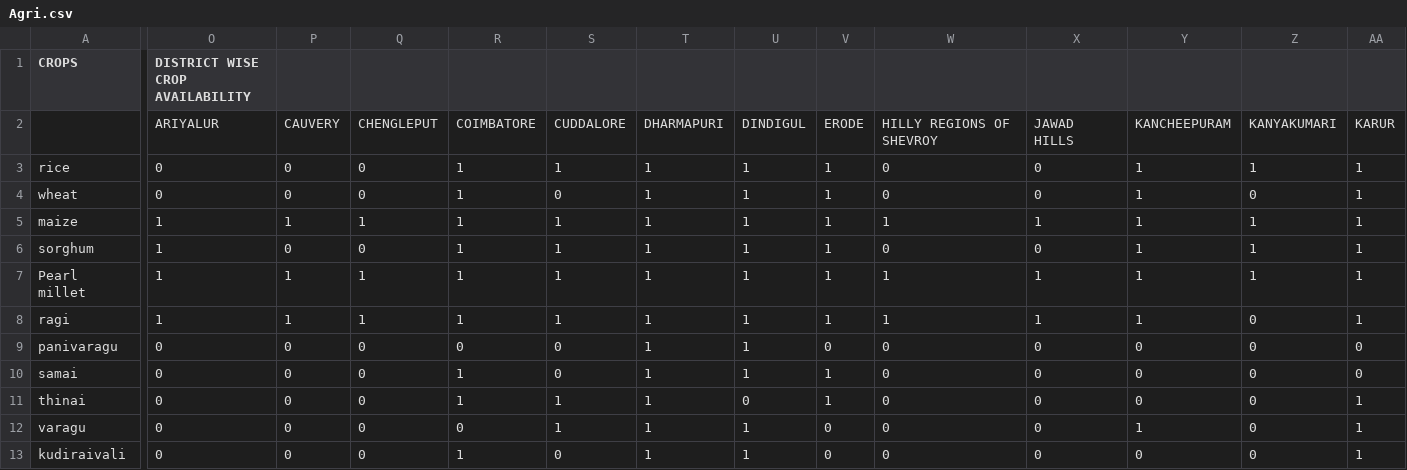
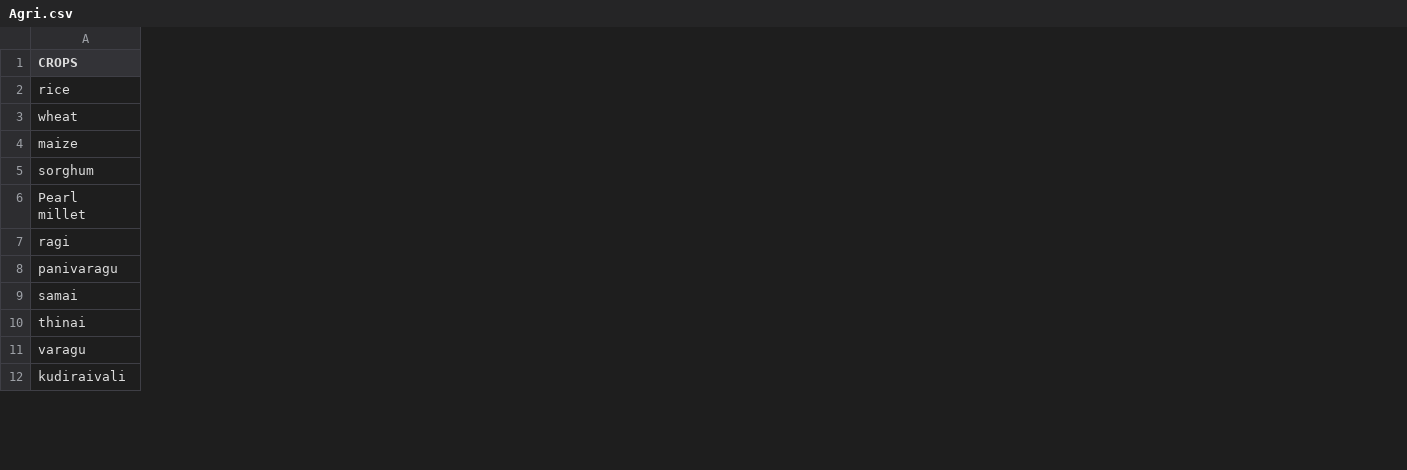
Before and after one commit to LalitKumaran/CROP-RECOMMENDATION-SYSTEM, a CSV file: Agri.csv, drawn as a sheet; only a part is shown, gaps mark what is left out; removed rows and columns are numbered as before the commit, all else as after; rows hold the shown columns only; the diff covers the shown part only; the diff names each change by its address in the sheet, - before the commit and + after, or states it on an @@ line.

```diff
--- a/Agri.csv
+++ b/Agri.csv
-column O (DISTRICT WISE CROP AVAILABILITY), rows 3-13: 0 | 0 | 1 | 1 | 1 | 1 | 0 | 0 | 0 | 0 | 0
-column P, rows 3-13: 0 | 0 | 1 | 0 | 1 | 1 | 0 | 0 | 0 | 0 | 0
-column Q, rows 3-13: 0 | 0 | 1 | 0 | 1 | 1 | 0 | 0 | 0 | 0 | 0
-column R, rows 3-13: 1 | 1 | 1 | 1 | 1 | 1 | 0 | 1 | 1 | 0 | 1
-column S, rows 3-13: 1 | 0 | 1 | 1 | 1 | 1 | 0 | 0 | 1 | 1 | 0
-column T, rows 3-13: all 1
-column U, rows 3-13: 1 | 1 | 1 | 1 | 1 | 1 | 1 | 1 | 0 | 1 | 1
-column V, rows 3-13: 1 | 1 | 1 | 1 | 1 | 1 | 0 | 1 | 1 | 0 | 0
-column W, rows 3-13: 0 | 0 | 1 | 0 | 1 | 1 | 0 | 0 | 0 | 0 | 0
-column X, rows 3-13: 0 | 0 | 1 | 0 | 1 | 1 | 0 | 0 | 0 | 0 | 0
-column Y, rows 3-13: 1 | 1 | 1 | 1 | 1 | 1 | 0 | 0 | 0 | 1 | 0
-column Z, rows 3-13: 1 | 0 | 1 | 1 | 1 | 0 | 0 | 0 | 0 | 0 | 0
-column AA, rows 3-13: 1 | 1 | 1 | 1 | 1 | 1 | 0 | 0 | 1 | 1 | 1
-row 2:  | ARIYALUR | CAUVERY | CHENGLEPUT | COIMBATORE | CUDDALORE | DHARMAPURI | DINDIGUL | ERODE | HILLY REGIONS OF SHEVROY | JAWAD HILLS | KANCHEEPURAM | KANYAKUMARI | KARUR
```
Also changed, not shown: 3 added columns and 24 removed columns elsewhere in this file, 7 other files.
